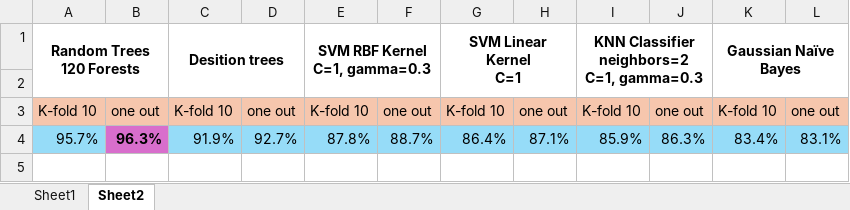
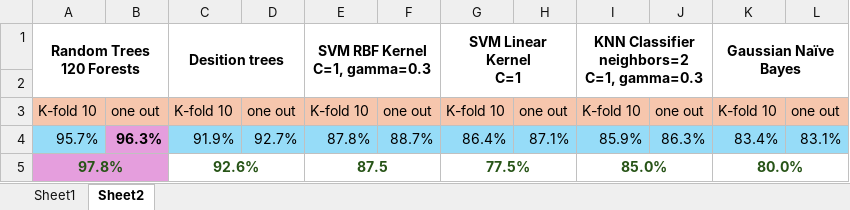
Before and after one commit to terminal0gr/WebApriori, an Excel workbook: Python/features/DatasetRandomTreeClassificationResults.xlsx, sheet Sheet2, drawn as a sheet; values as stored, in another font and other column widths than the file's, no borders; the diff names each change by its address in the sheet, - before the commit and + after, or states it on an @@ line.

```diff
--- a/Python/features/DatasetRandomTreeClassificationResults.xlsx (sheet Sheet2)
+++ b/Python/features/DatasetRandomTreeClassificationResults.xlsx (sheet Sheet2)
-B4 fill: #D86ECC
+B4 fill: #E59EDD
+row 5: 97.8% |  | 92.6% |  | 87.5 |  | 77.5% |  | 85.0% |  | 80.0%
```
Also changed, not shown: 51 other files.
